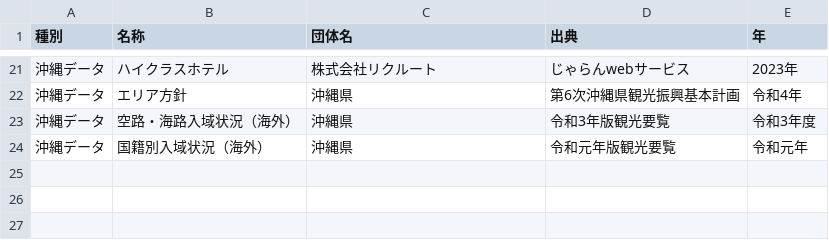
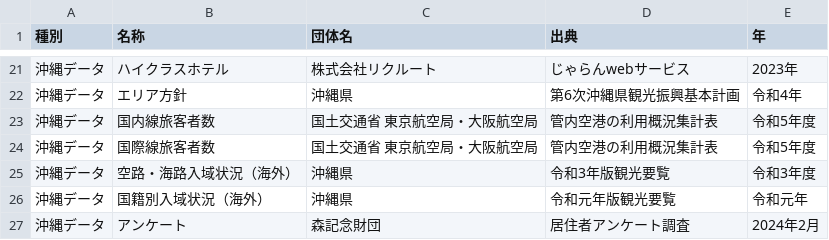
Before and after one commit to nyamato-mmf/source, a CSV file: csv/source.csv, drawn as a sheet; only a part is shown, gaps mark what is left out; the diff names each change by its address in the sheet, - before the commit and + after, or states it on an @@ line.

Commit message:
source updated

```diff
--- a/csv/source.csv
+++ b/csv/source.csv
+row 23: 沖縄データ | 国内線旅客者数 | 国土交通省 東京航空局・大阪航空局 | 管内空港の利用概況集計表 | 令和5年度
+row 24: 沖縄データ | 国際線旅客者数 | 国土交通省 東京航空局・大阪航空局 | 管内空港の利用概況集計表 | 令和5年度
+row 27: 沖縄データ | アンケート | 森記念財団 | 居住者アンケート調査 | 2024年2月
```
Also changed, not shown: 1 other file.
